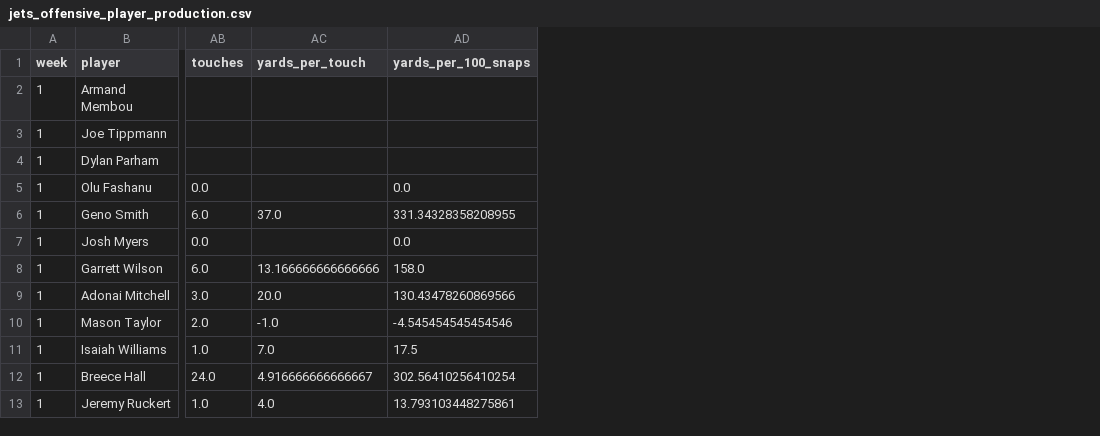
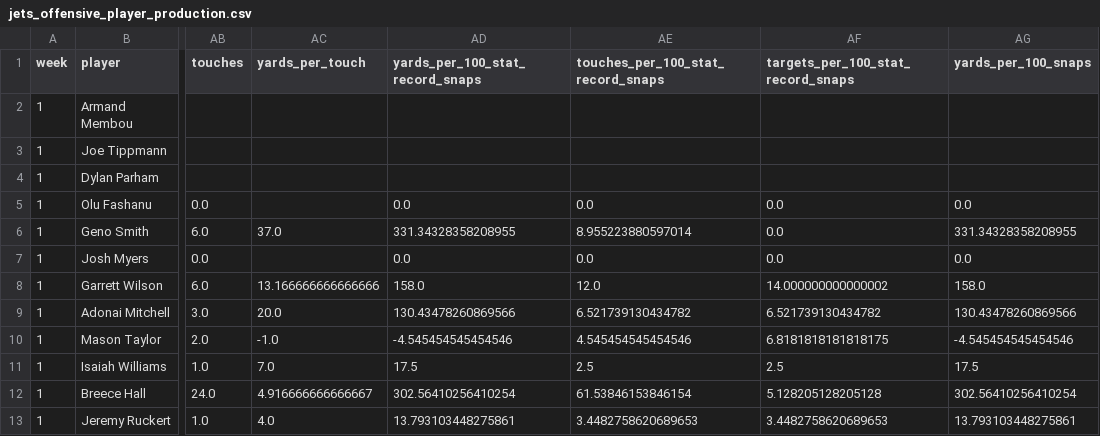
Before and after one commit to Fixedwing801/jets-performance-dashboard-2026, a CSV file: data/jets_offensive_player_production.csv, drawn as a sheet; only a part is shown, gaps mark what is left out; the diff names each change by its address in the sheet, - before the commit and + after, or states it on an @@ line.

```diff
--- a/data/jets_offensive_player_production.csv
+++ b/data/jets_offensive_player_production.csv
+column AD (yards_per_100_stat_record_snaps), rows 5-13: 0.0 | 331.34328358208955 | 0.0 | 158.0 | 130.43478260869566 | -4.545454545454546 | 17.5 | 302.56410256410254 | 13.793103448275861
+column AE, rows 1-13: touches_per_100_stat_record_snaps |  |  |  | 0.0 | 8.955223880597014 | 0.0 | 12.0 | 6.521739130434782 | 4.545454545454546 | 2.5 | 61.53846153846154 | 3.4482758620689653
+column AF, rows 1-13: targets_per_100_stat_record_snaps |  |  |  | 0.0 | 0.0 | 0.0 | 14.000000000000002 | 6.521739130434782 | 6.8181818181818175 | 2.5 | 5.128205128205128 | 3.4482758620689653
```
Also changed, not shown: 17 other files.
